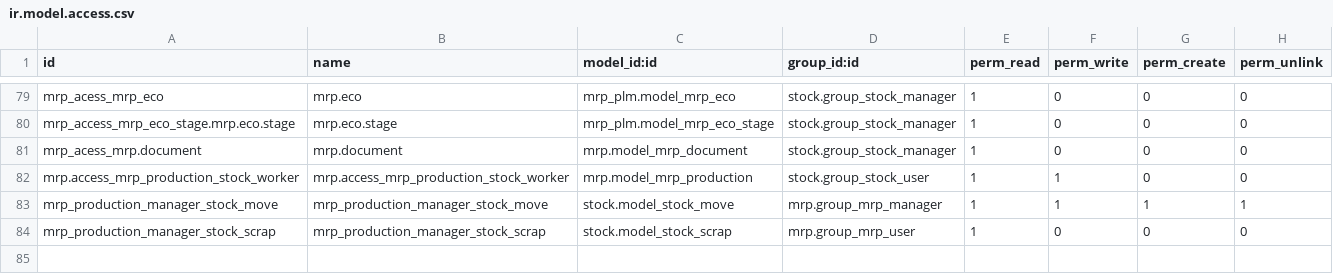
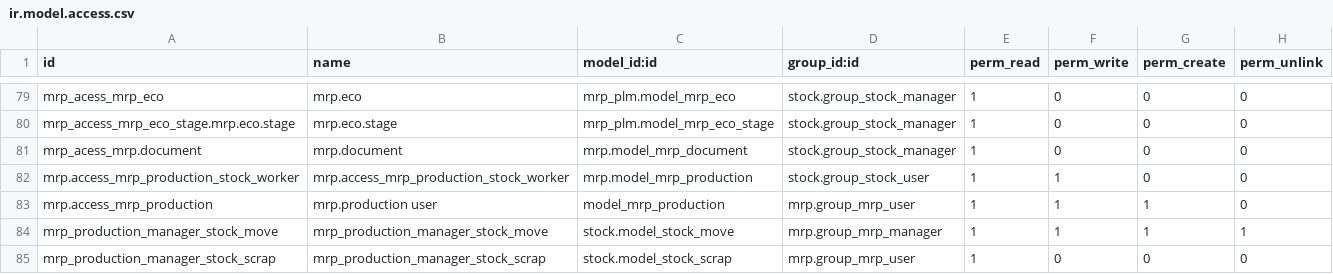
Before and after one commit to Jarsa/form-sh, a CSV file: form_instance/security/ir.model.access.csv, drawn as a sheet; only a part is shown, gaps mark what is left out; the diff names each change by its address in the sheet, - before the commit and + after, or states it on an @@ line.

Commit message:
[ADD] form_instance: deny to remove productions

```diff
--- a/form_instance/security/ir.model.access.csv
+++ b/form_instance/security/ir.model.access.csv
+row 83: mrp.access_mrp_production | mrp.production user | model_mrp_production | mrp.group_mrp_user | 1 | 1 | 1 | 0
```
